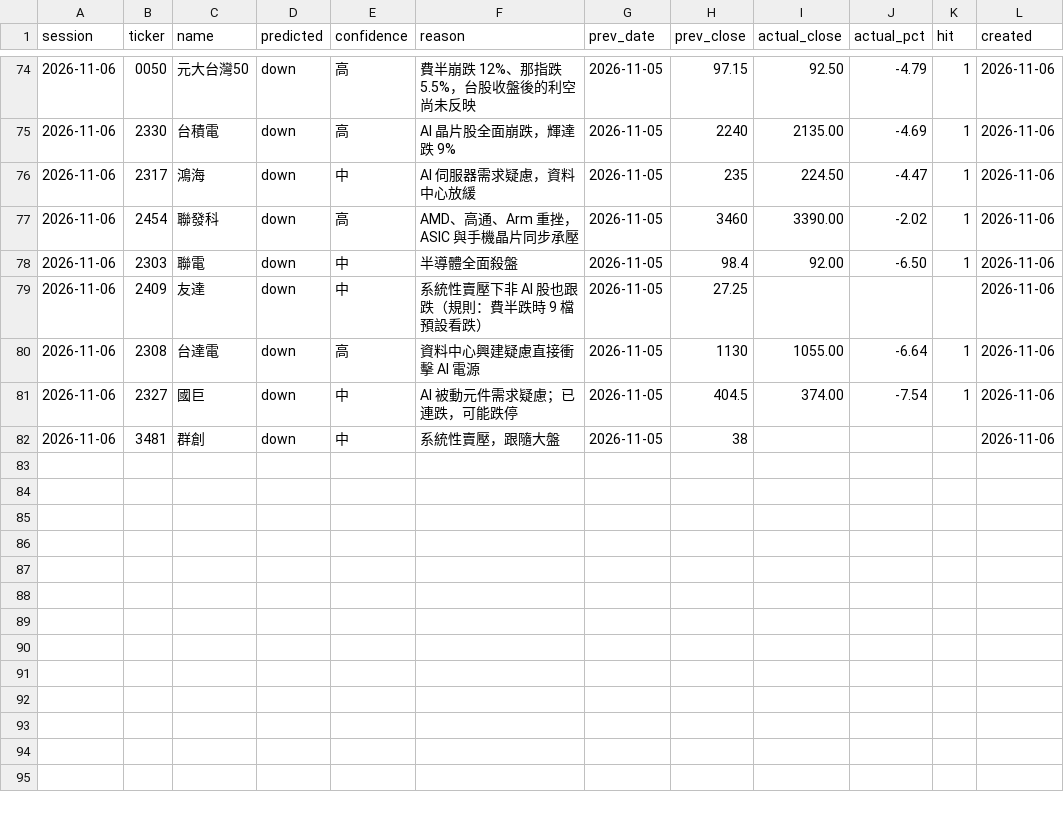
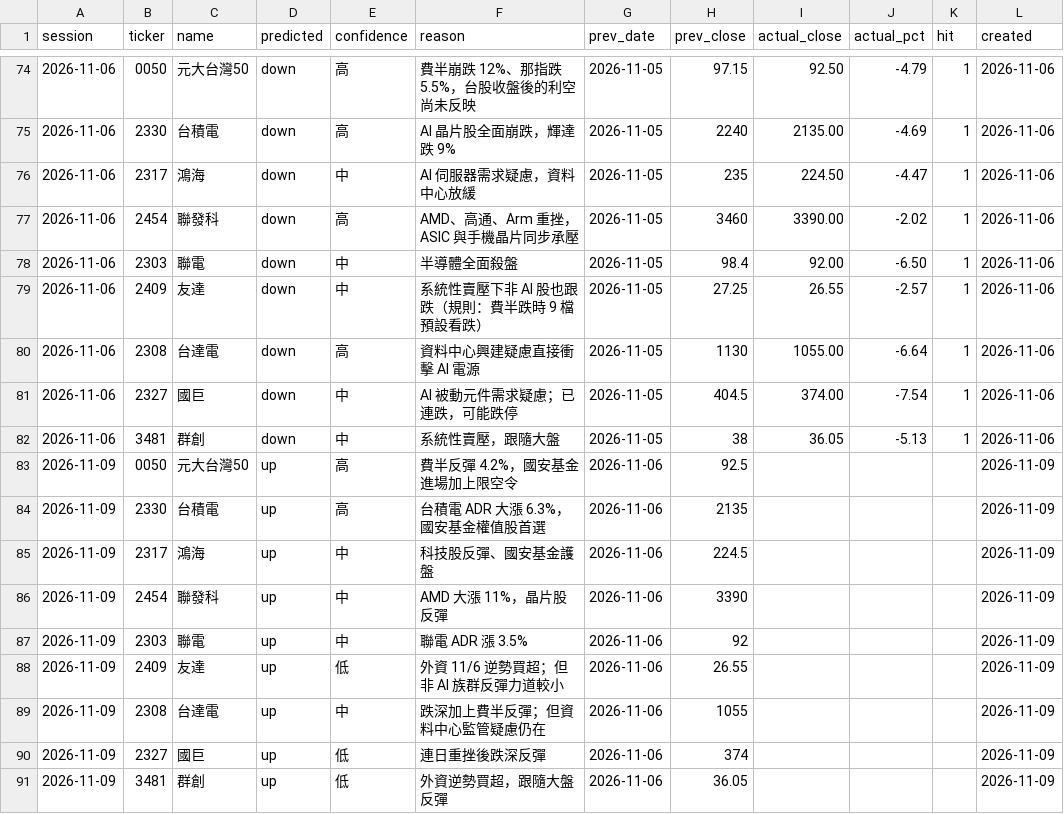
Before and after one commit to markwu831-prog/tw-stock-news, a CSV file: data/predictions_daily.csv, drawn as a sheet; only a part is shown, gaps mark what is left out.

```diff
--- a/data/predictions_daily.csv
+++ b/data/predictions_daily.csv
@@ -78,5 +78,14 @@ session,ticker,name,predicted,confidence,reason,prev_date,prev_close,actual_clos
 2026-11-06,2303,聯電,down,中,半導體全面殺盤,2026-11-05,98.4,92.00,-6.50,1,2026-11-06
-2026-11-06,2409,友達,down,中,系統性賣壓下非 AI 股也跟跌（規則：費半跌時 9 檔預設看跌）,2026-11-05,27.25,,,,2026-11-06
+2026-11-06,2409,友達,down,中,系統性賣壓下非 AI 股也跟跌（規則：費半跌時 9 檔預設看跌）,2026-11-05,27.25,26.55,-2.57,1,2026-11-06
 2026-11-06,2308,台達電,down,高,資料中心興建疑慮直接衝擊 AI 電源,2026-11-05,1130,1055.00,-6.64,1,2026-11-06
 2026-11-06,2327,國巨,down,中,AI 被動元件需求疑慮；已連跌，可能跌停,2026-11-05,404.5,374.00,-7.54,1,2026-11-06
-2026-11-06,3481,群創,down,中,系統性賣壓，跟隨大盤,2026-11-05,38,,,,2026-11-06
+2026-11-06,3481,群創,down,中,系統性賣壓，跟隨大盤,2026-11-05,38,36.05,-5.13,1,2026-11-06
+2026-11-09,0050,元大台灣50,up,高,費半反彈 4.2%，國安基金進場加上限空令,2026-11-06,92.5,,,,2026-11-09
+2026-11-09,2330,台積電,up,高,台積電 ADR 大漲 6.3%，國安基金權值股首選,2026-11-06,2135,,,,2026-11-09
+2026-11-09,2317,鴻海,up,中,科技股反彈、國安基金護盤,2026-11-06,224.5,,,,2026-11-09
+2026-11-09,2454,聯發科,up,中,AMD 大漲 11%，晶片股反彈,2026-11-06,3390,,,,2026-11-09
+2026-11-09,2303,聯電,up,中,聯電 ADR 漲 3.5%,2026-11-06,92,,,,2026-11-09
+2026-11-09,2409,友達,up,低,外資 11/6 逆勢買超；但非 AI 族群反彈力道較小,2026-11-06,26.55,,,,2026-11-09
+2026-11-09,2308,台達電,up,中,跌深加上費半反彈；但資料中心監管疑慮仍在,2026-11-06,1055,,,,2026-11-09
+2026-11-09,2327,國巨,up,低,連日重挫後跌深反彈,2026-11-06,374,,,,2026-11-09
+2026-11-09,3481,群創,up,低,外資逆勢買超，跟隨大盤反彈,2026-11-06,36.05,,,,2026-11-09
```
Also changed, not shown: data/news_log.csv, data/prices_daily.csv, 1 other file.
